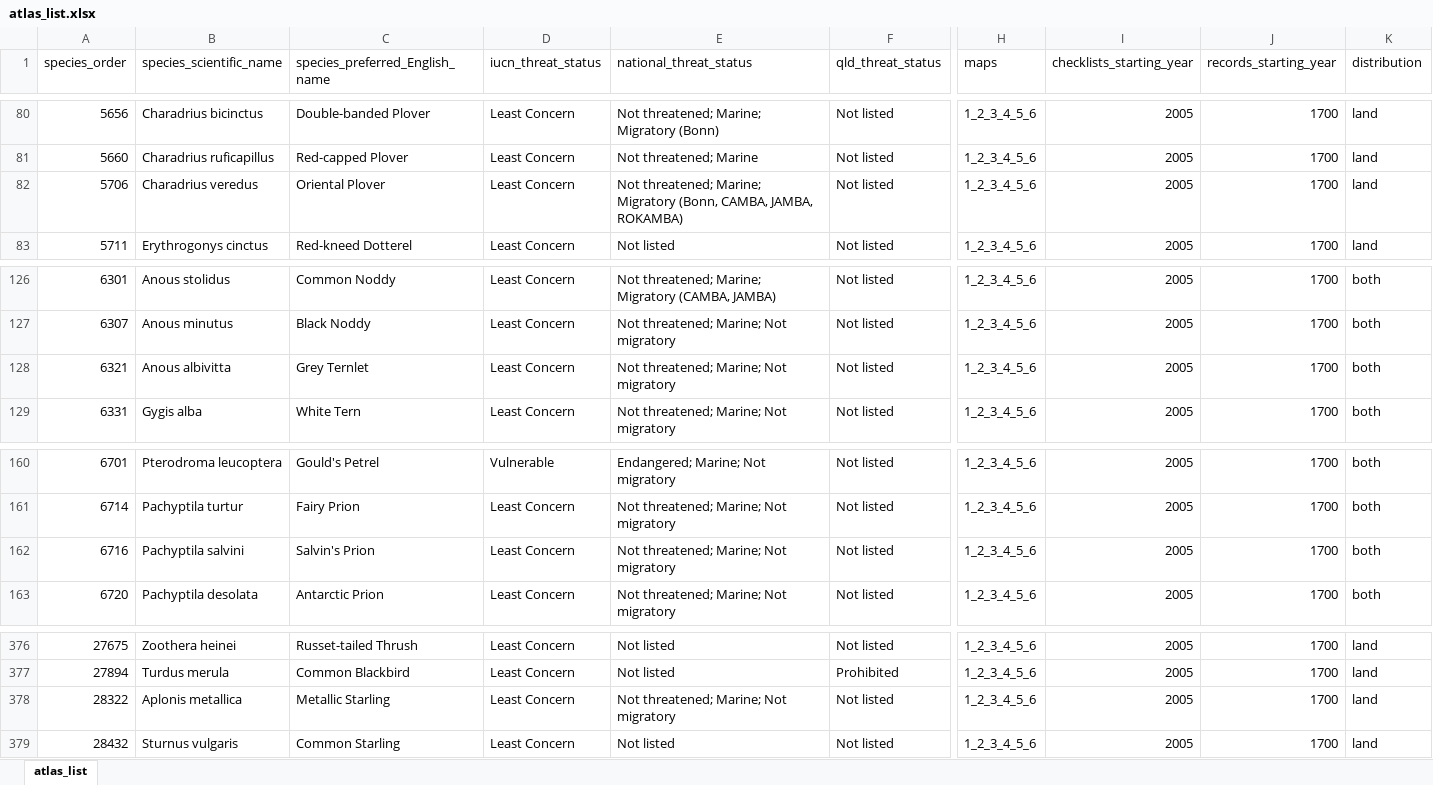
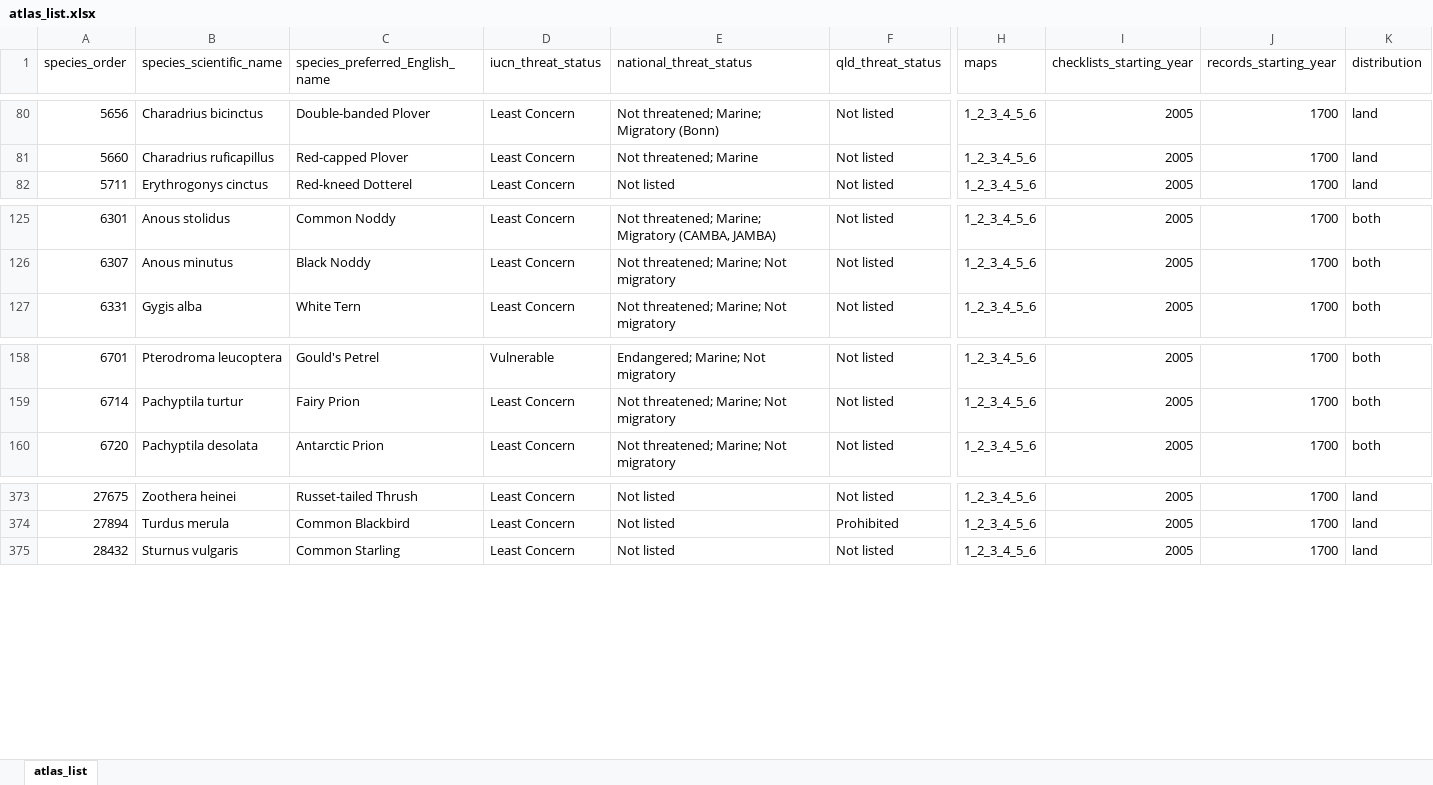
Before and after one commit to bird-team/brisbane-bird-atlas, an Excel workbook: data/species/atlas_list.xlsx, sheet atlas_list, drawn as a sheet; only a part is shown, gaps mark what is left out; values as stored, in another font and other column widths than the file's, no borders; rows hold the shown columns only; the diff names each change by its address in the sheet, - before the commit and + after, or states it on an @@ line.

```diff
--- a/data/species/atlas_list.xlsx (sheet atlas_list)
+++ b/data/species/atlas_list.xlsx (sheet atlas_list)
-row 82: 5706 | Charadrius veredus | Oriental Plover | Least Concern | Not threatened; Marine; Migratory (Bonn, CAMBA, JAMBA, ROKAMBA) | Not listed | 1_2_3_4_5_6 | 2005 | 1700 | land
-row 128: 6321 | Anous albivitta | Grey Ternlet | Least Concern | Not threatened; Marine; Not migratory | Not listed | 1_2_3_4_5_6 | 2005 | 1700 | both
-row 162: 6716 | Pachyptila salvini | Salvin's Prion | Least Concern | Not threatened; Marine; Not migratory | Not listed | 1_2_3_4_5_6 | 2005 | 1700 | both
-row 378: 28322 | Aplonis metallica | Metallic Starling | Least Concern | Not threatened; Marine; Not migratory | Not listed | 1_2_3_4_5_6 | 2005 | 1700 | land
```
Also changed, not shown: old/pending/pending - atlas_list.xlsx, resources/ABB_WorkingList_v1.0.xlsx, 4 other files.
